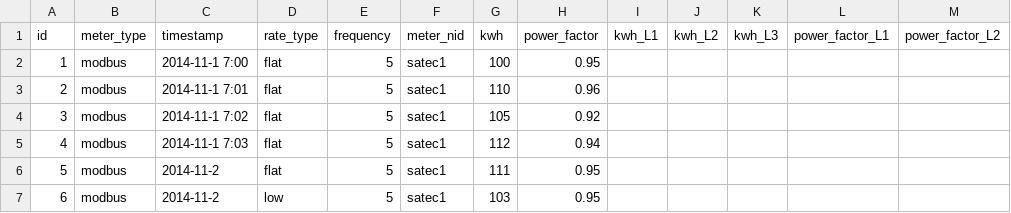
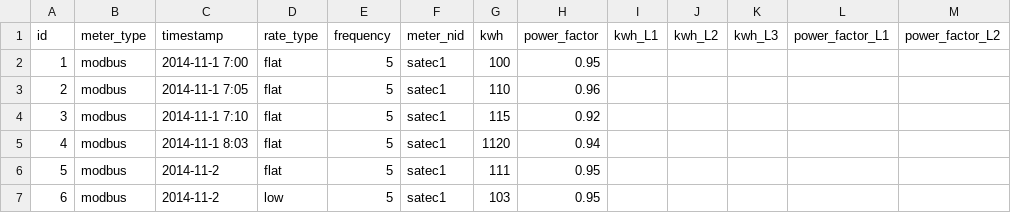
Before and after one commit to Gizra/negawatt-server, a CSV file: negawatt/modules/custom/negawatt_migrate/csv/electricity/electricity_raw.csv, drawn as a sheet; only a part is shown; the diff names each change by its address in the sheet, - before the commit and + after, or states it on an @@ line.

```diff
--- a/negawatt/modules/custom/negawatt_migrate/csv/electricity/electricity_raw.csv
+++ b/negawatt/modules/custom/negawatt_migrate/csv/electricity/electricity_raw.csv
-C3 (timestamp): 2014-11-1 7:01
+C3 (timestamp): 2014-11-1 7:05
-C4 (timestamp): 2014-11-1 7:02
+C4 (timestamp): 2014-11-1 7:10
-G4 (kwh): 105
+G4 (kwh): 115
-C5 (timestamp): 2014-11-1 7:03
+C5 (timestamp): 2014-11-1 8:03
-G5 (kwh): 112
+G5 (kwh): 1120
```
Also changed, not shown: 33 other files.
